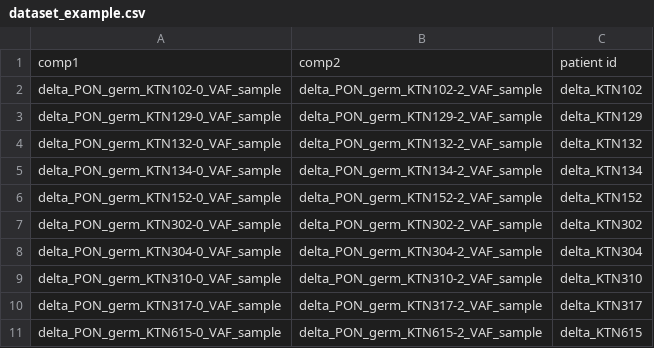
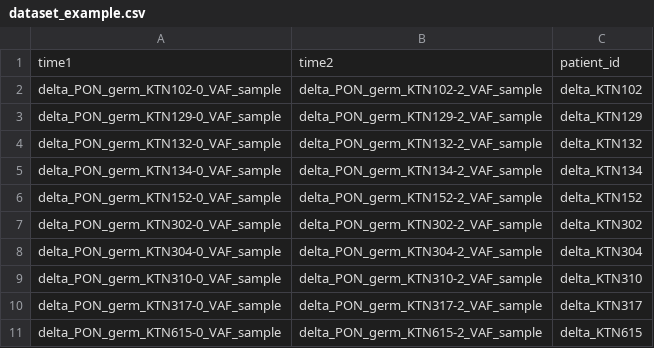
Before and after one commit to LazySammy/LOTUS, a CSV file: tutorials/dataset_example.csv, drawn as a sheet.

Commit message:
Update dataset_example.csv

```diff
--- a/tutorials/dataset_example.csv
+++ b/tutorials/dataset_example.csv
@@ -1,2 +1,2 @@
-comp1,comp2,patient id
+time1,time2,patient_id
 delta_PON_germ_KTN102-0_VAF_sample,delta_PON_germ_KTN102-2_VAF_sample,delta_KTN102
```
